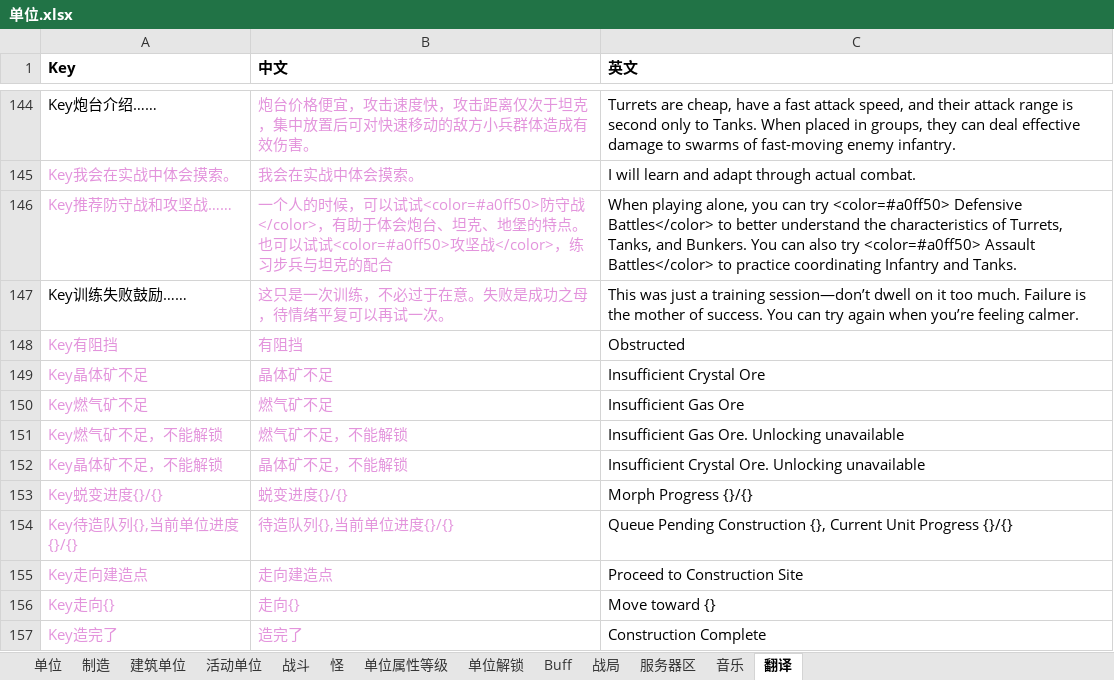
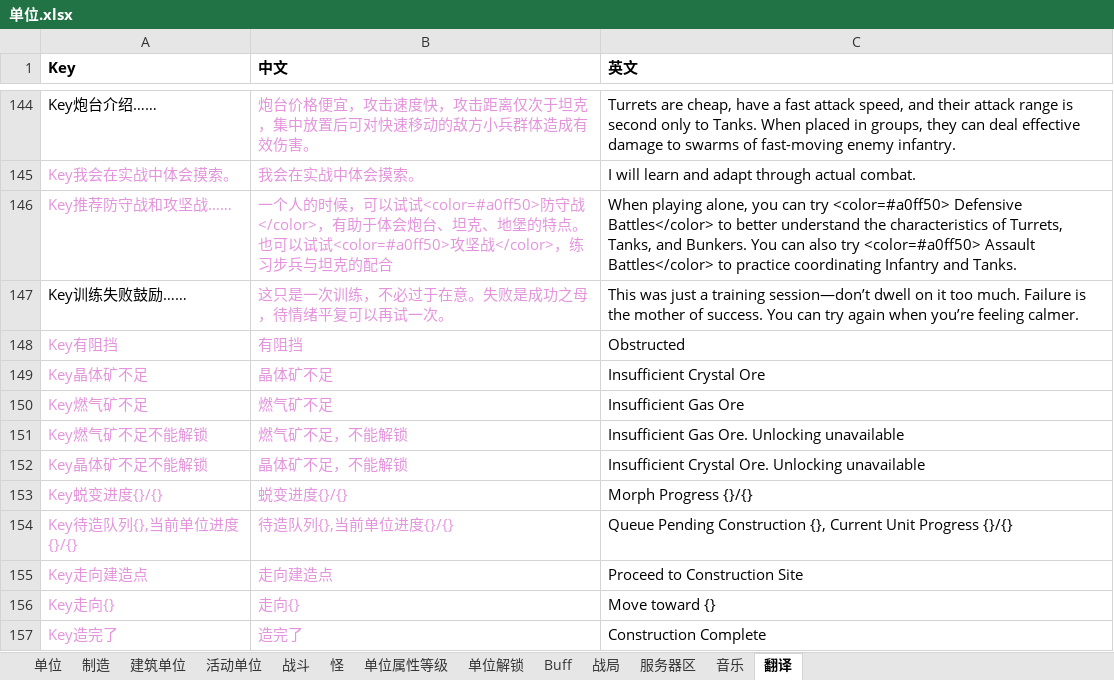
Before and after one commit to 544898458/Iocp20Coroutine, an Excel workbook: Iocp20Coroutine/表/单位.xlsx, sheet 翻译, drawn as a sheet; only a part is shown, gaps mark what is left out; values as stored, in another font and other column widths than the file's, no borders; the diff covers the shown part only; the diff names each change by its address in the sheet, - before the commit and + after, or states it on an @@ line.

```diff
--- a/Iocp20Coroutine/表/单位.xlsx (sheet 翻译)
+++ b/Iocp20Coroutine/表/单位.xlsx (sheet 翻译)
-A151 (Key): Key燃气矿不足，不能解锁
+A151 (Key): Key燃气矿不足不能解锁
-A152 (Key): Key晶体矿不足，不能解锁
+A152 (Key): Key晶体矿不足不能解锁
```
Also changed, not shown: 17 added rows and 3 edited cells elsewhere in this sheet, sheet 单位, 13 other files.
